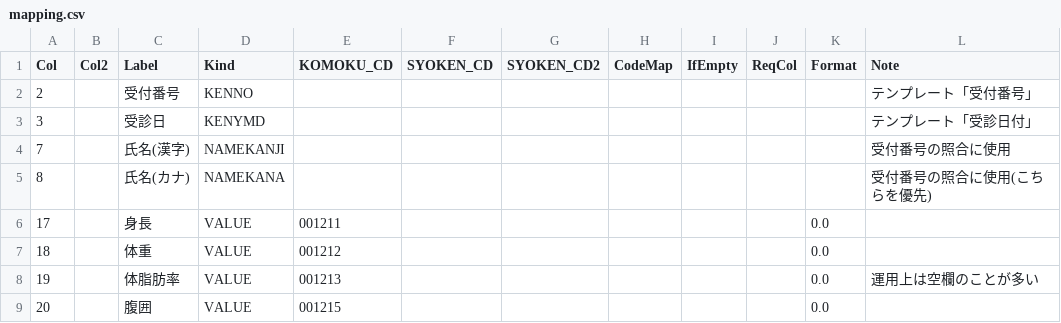
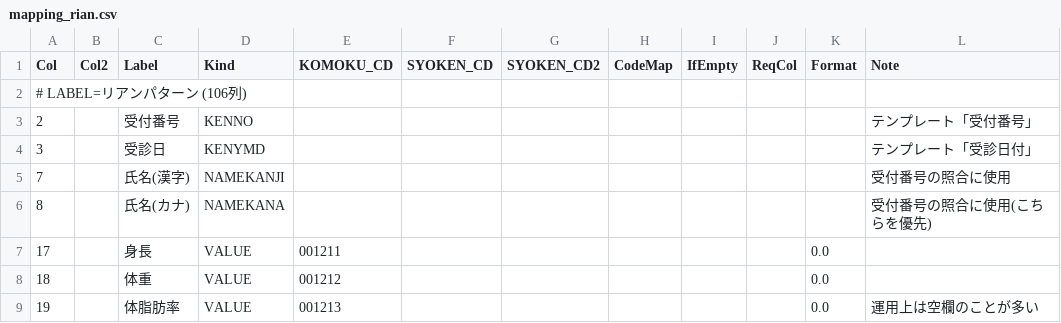
Before and after one commit to k09031473370/medcheck, a CSV file: kenshin-navi-tool/form/mapping_rian.csv (was kenshin-navi-tool/form/mapping.csv), drawn as a sheet; only a part is shown; the shorter side is filled out with more unchanged rows; the diff names each change by its address in the sheet, - before the commit and + after, or states it on an @@ line.

```diff
--- a/kenshin-navi-tool/form/mapping.csv
+++ b/kenshin-navi-tool/form/mapping_rian.csv
+row 2: # LABEL=リアンパターン (106列)
```
Also changed, not shown: kenshin-navi-tool/form/mapping_shibaura_ai.csv, 2 other files.
